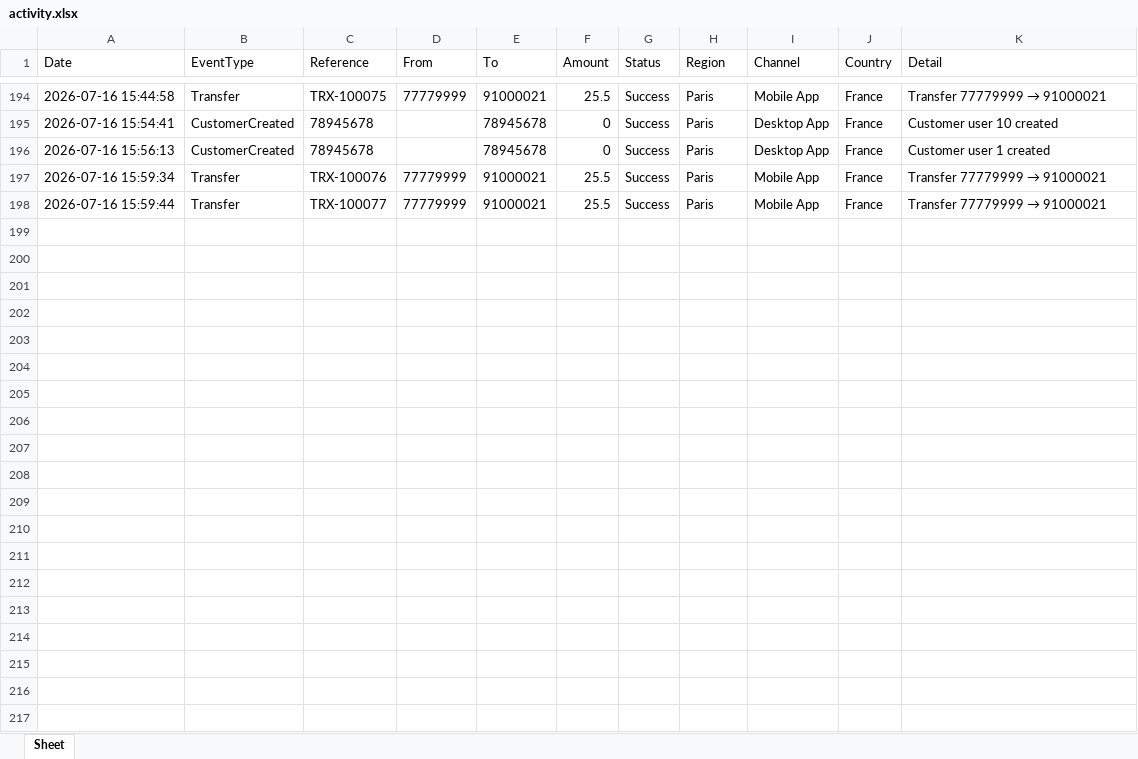
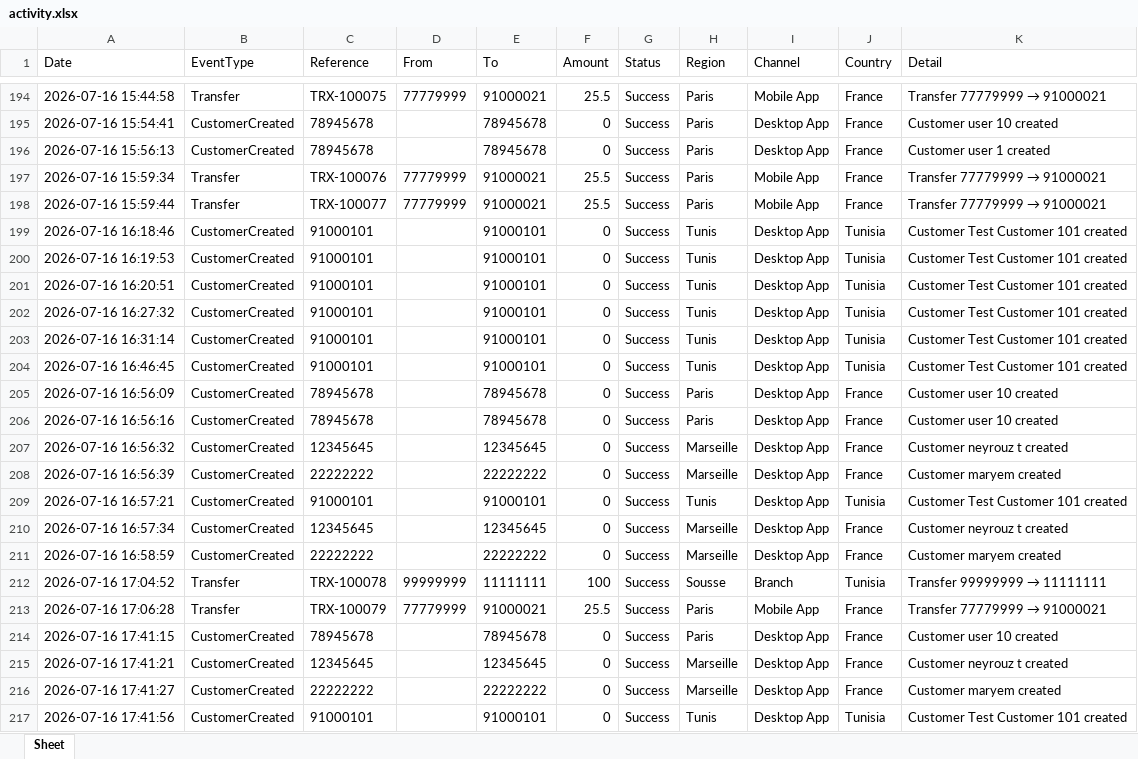
Before and after one commit to NeyrouzTM/bank-desktop-tests, an Excel workbook: data/activity.xlsx, sheet Sheet, drawn as a sheet; only a part is shown, gaps mark what is left out; values as stored, in another font and other column widths than the file's, no borders; the diff covers the shown part only; the diff names each change by its address in the sheet, - before the commit and + after, or states it on an @@ line.

```diff
--- a/data/activity.xlsx (sheet Sheet)
+++ b/data/activity.xlsx (sheet Sheet)
+row 199: 2026-07-16 16:18:46 | CustomerCreated | 91000101 |  | 91000101 | 0 | Success | Tunis | Desktop App | Tunisia | Customer Test Customer 101 created
+row 200: 2026-07-16 16:19:53 | CustomerCreated | 91000101 |  | 91000101 | 0 | Success | Tunis | Desktop App | Tunisia | Customer Test Customer 101 created
+row 201: 2026-07-16 16:20:51 | CustomerCreated | 91000101 |  | 91000101 | 0 | Success | Tunis | Desktop App | Tunisia | Customer Test Customer 101 created
+row 202: 2026-07-16 16:27:32 | CustomerCreated | 91000101 |  | 91000101 | 0 | Success | Tunis | Desktop App | Tunisia | Customer Test Customer 101 created
+row 203: 2026-07-16 16:31:14 | CustomerCreated | 91000101 |  | 91000101 | 0 | Success | Tunis | Desktop App | Tunisia | Customer Test Customer 101 created
+row 204: 2026-07-16 16:46:45 | CustomerCreated | 91000101 |  | 91000101 | 0 | Success | Tunis | Desktop App | Tunisia | Customer Test Customer 101 created
+row 205: 2026-07-16 16:56:09 | CustomerCreated | 78945678 |  | 78945678 | 0 | Success | Paris | Desktop App | France | Customer user 10 created
+row 206: 2026-07-16 16:56:16 | CustomerCreated | 78945678 |  | 78945678 | 0 | Success | Paris | Desktop App | France | Customer user 10 created
+row 207: 2026-07-16 16:56:32 | CustomerCreated | 12345645 |  | 12345645 | 0 | Success | Marseille | Desktop App | France | Customer neyrouz t created
+row 208: 2026-07-16 16:56:39 | CustomerCreated | 22222222 |  | 22222222 | 0 | Success | Marseille | Desktop App | France | Customer maryem created
+row 209: 2026-07-16 16:57:21 | CustomerCreated | 91000101 |  | 91000101 | 0 | Success | Tunis | Desktop App | Tunisia | Customer Test Customer 101 created
+row 210: 2026-07-16 16:57:34 | CustomerCreated | 12345645 |  | 12345645 | 0 | Success | Marseille | Desktop App | France | Customer neyrouz t created
+row 211: 2026-07-16 16:58:59 | CustomerCreated | 22222222 |  | 22222222 | 0 | Success | Marseille | Desktop App | France | Customer maryem created
+row 212: 2026-07-16 17:04:52 | Transfer | TRX-100078 | 99999999 | 11111111 | 100 | Success | Sousse | Branch | Tunisia | Transfer 99999999 → 11111111
+row 213: 2026-07-16 17:06:28 | Transfer | TRX-100079 | 77779999 | 91000021 | 25.5 | Success | Paris | Mobile App | France | Transfer 77779999 → 91000021
+row 214: 2026-07-16 17:41:15 | CustomerCreated | 78945678 |  | 78945678 | 0 | Success | Paris | Desktop App | France | Customer user 10 created
+row 215: 2026-07-16 17:41:21 | CustomerCreated | 12345645 |  | 12345645 | 0 | Success | Marseille | Desktop App | France | Customer neyrouz t created
+row 216: 2026-07-16 17:41:27 | CustomerCreated | 22222222 |  | 22222222 | 0 | Success | Marseille | Desktop App | France | Customer maryem created
+row 217: 2026-07-16 17:41:56 | CustomerCreated | 91000101 |  | 91000101 | 0 | Success | Tunis | Desktop App | Tunisia | Customer Test Customer 101 created
```
Also changed, not shown: 25 added rows elsewhere in this sheet, data/customers.xlsx, data/test_customers_runtime.xlsx, 41 other files.
